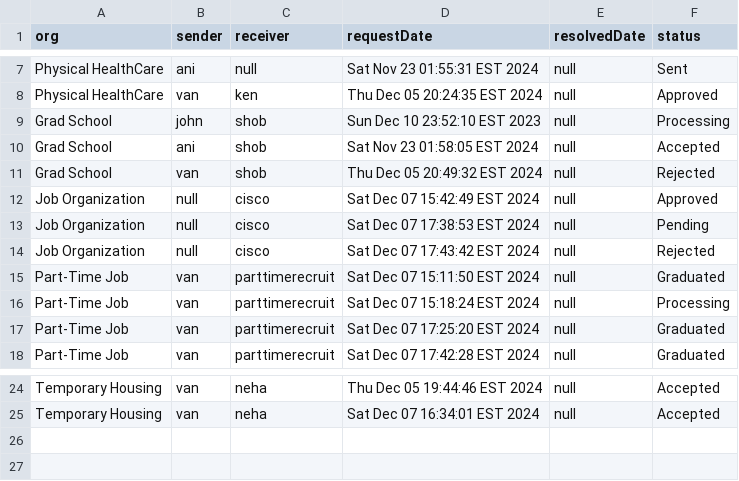
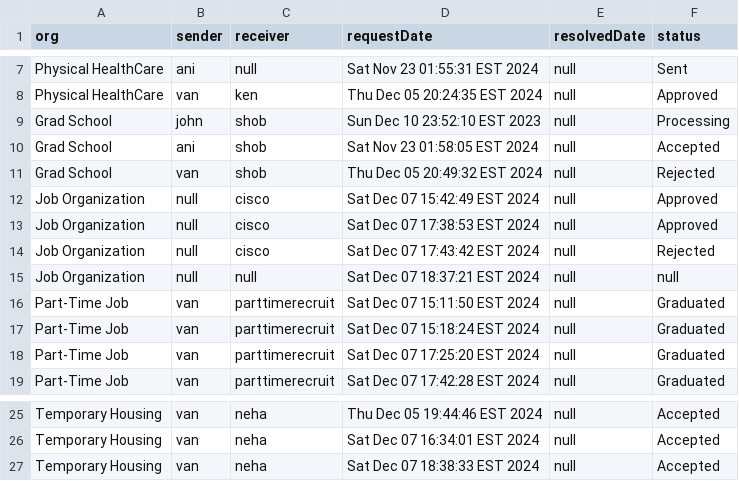
Before and after one commit to vandanarangaswamyy/FinalProject, a CSV file: JavaApplication10/csv/stats.csv, drawn as a sheet; only a part is shown, gaps mark what is left out.

```diff
--- a/JavaApplication10/csv/stats.csv
+++ b/JavaApplication10/csv/stats.csv
@@ -12,6 +12,7 @@ Grad School,van,shob,Thu Dec 05 20:49:32 EST 2024,null,Rejected
 Job Organization,null,cisco,Sat Dec 07 15:42:49 EST 2024,null,Approved
-Job Organization,null,cisco,Sat Dec 07 17:38:53 EST 2024,null,Pending
+Job Organization,null,cisco,Sat Dec 07 17:38:53 EST 2024,null,Approved
 Job Organization,null,cisco,Sat Dec 07 17:43:42 EST 2024,null,Rejected
+Job Organization,null,null,Sat Dec 07 18:37:21 EST 2024,null,null
 Part-Time Job,van,parttimerecruit,Sat Dec 07 15:11:50 EST 2024,null,Graduated
-Part-Time Job,van,parttimerecruit,Sat Dec 07 15:18:24 EST 2024,null,Processing
+Part-Time Job,van,parttimerecruit,Sat Dec 07 15:18:24 EST 2024,null,Graduated
 Part-Time Job,van,parttimerecruit,Sat Dec 07 17:25:20 EST 2024,null,Graduated
@@ -25 +26,2 @@ Temporary Housing,van,neha,Thu Dec 05 19:44:46 EST 2024,null,Accepted
 Temporary Housing,van,neha,Sat Dec 07 16:34:01 EST 2024,null,Accepted
+Temporary Housing,van,neha,Sat Dec 07 18:38:33 EST 2024,null,Accepted
```
Also changed, not shown: 37 other files.
